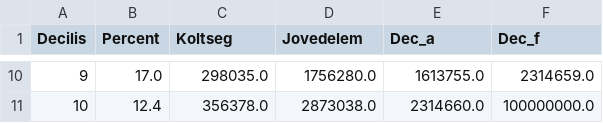
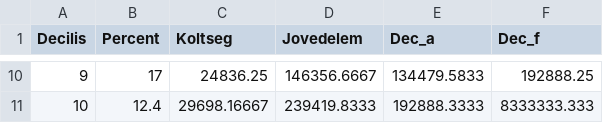
Before and after one commit to mandarin-data/test_vizs, a TSV file: data/01_hozzaferhetoseg_es_megfizethetoseg/01_01_user_input.tsv, drawn as a sheet; only a part is shown, gaps mark what is left out; the diff covers the shown part only.

```diff
--- a/data/01_hozzaferhetoseg_es_megfizethetoseg/01_01_user_input.tsv
+++ b/data/01_hozzaferhetoseg_es_megfizethetoseg/01_01_user_input.tsv
@@ -10,2 +10,2 @@ Decilis	Percent	Koltseg	Jovedelem	Dec_a	Dec_f
-9	17.0	298035.0	1756280.0	1613755.0	2314659.0
-10	12.4	356378.0	2873038.0	2314660.0	100000000.0
+9	17	24836.25	146356.6667	134479.5833	192888.25
+10	12.4	29698.16667	239419.8333	192888.3333	8333333.333
```
Also changed, not shown: 32 edited cells elsewhere in this file, data/02_lakasminoseg_energiaszegenyseg/02_01_01_komfort_fokozat.tsv, data/02_lakasminoseg_energiaszegenyseg/02_01_02_infra_hiany.tsv, 29 other files.
